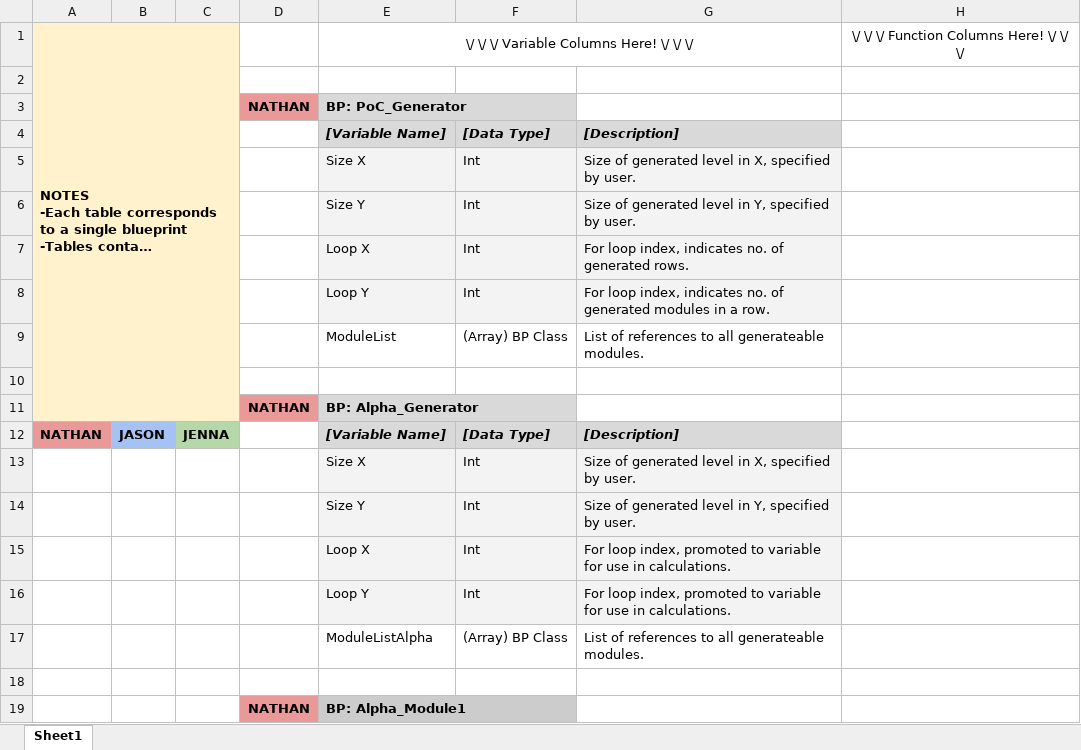
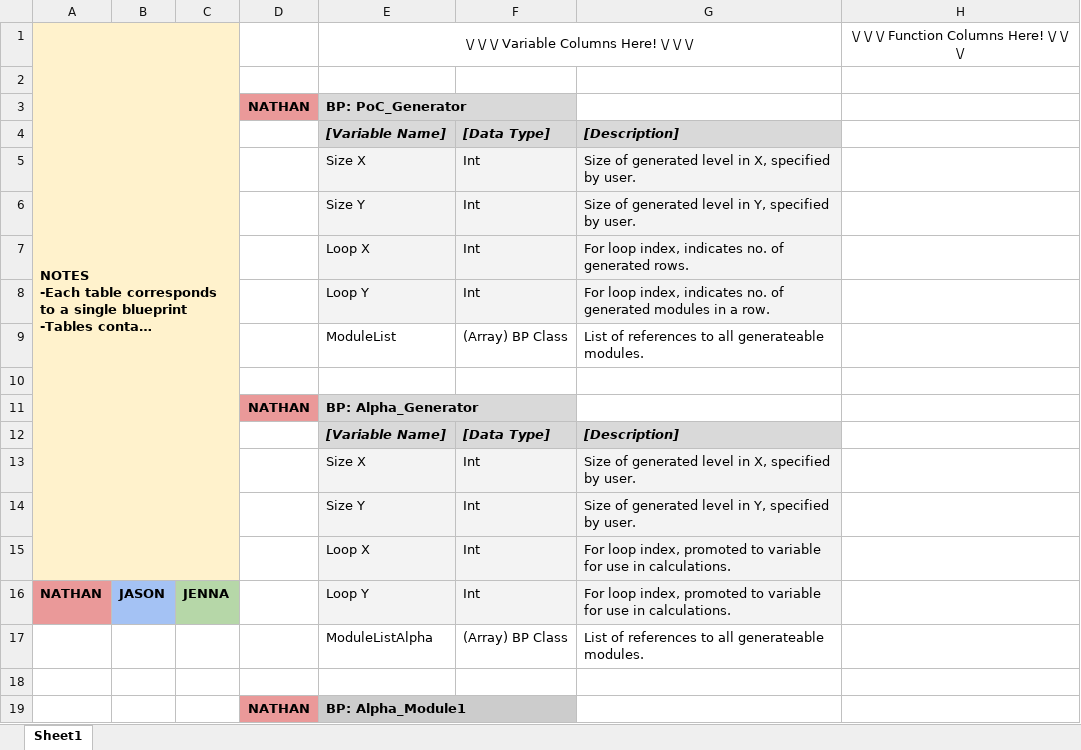
Before and after one commit to UltrascatterRED/City-Destructor, an Excel workbook: City Destructor_ Variable and Function Master List (2).xlsx, sheet Sheet1, drawn as a sheet; only a part is shown; long unchanged cells end in …; values as stored, in another font and other column widths than the file's, no borders; conditional formats not drawn; the diff names each change by its address in the sheet, - before the commit and + after, or states it on an @@ line.

```diff
--- a/City Destructor_ Variable and Function Master List (2).xlsx (sheet Sheet1)
+++ b/City Destructor_ Variable and Function Master List (2).xlsx (sheet Sheet1)
-A1:C11 merged
+A1:C15 merged
-B1:C1 fill: none
+B1:C1 fill: #FFF2CC
-A2:C11 fill: none
+A2:C11 fill: #FFF2CC
-A12: NATHAN
+A12: (empty)
-A12 fill: #EA9999
+A12 fill: #FFF2CC
-B12: JASON
+B12: (empty)
-B12 fill: #A4C2F4
+B12 fill: #FFF2CC
-C12: JENNA
+C12: (empty)
-C12 fill: #B6D7A8
+C12 fill: #FFF2CC
-A13:C15 fill: none
+A13:C15 fill: #FFF2CC
-A16: (empty)
+A16: NATHAN
-A16 fill: none
+A16 fill: #EA9999
-B16: (empty)
+B16: JASON
-B16 fill: none
+B16 fill: #A4C2F4
-C16: (empty)
+C16: JENNA
-C16 fill: none
+C16 fill: #B6D7A8
```
Also changed, not shown: 38 other files.
